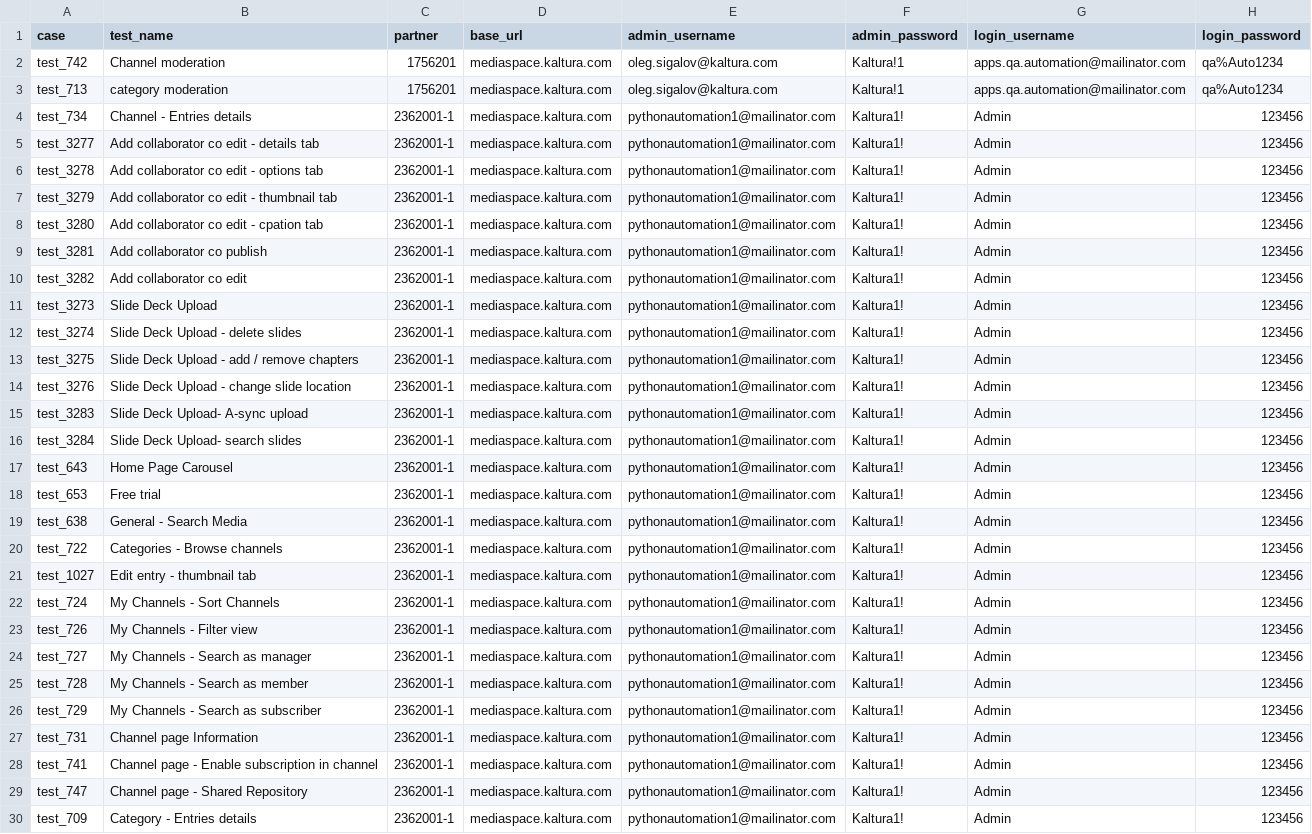
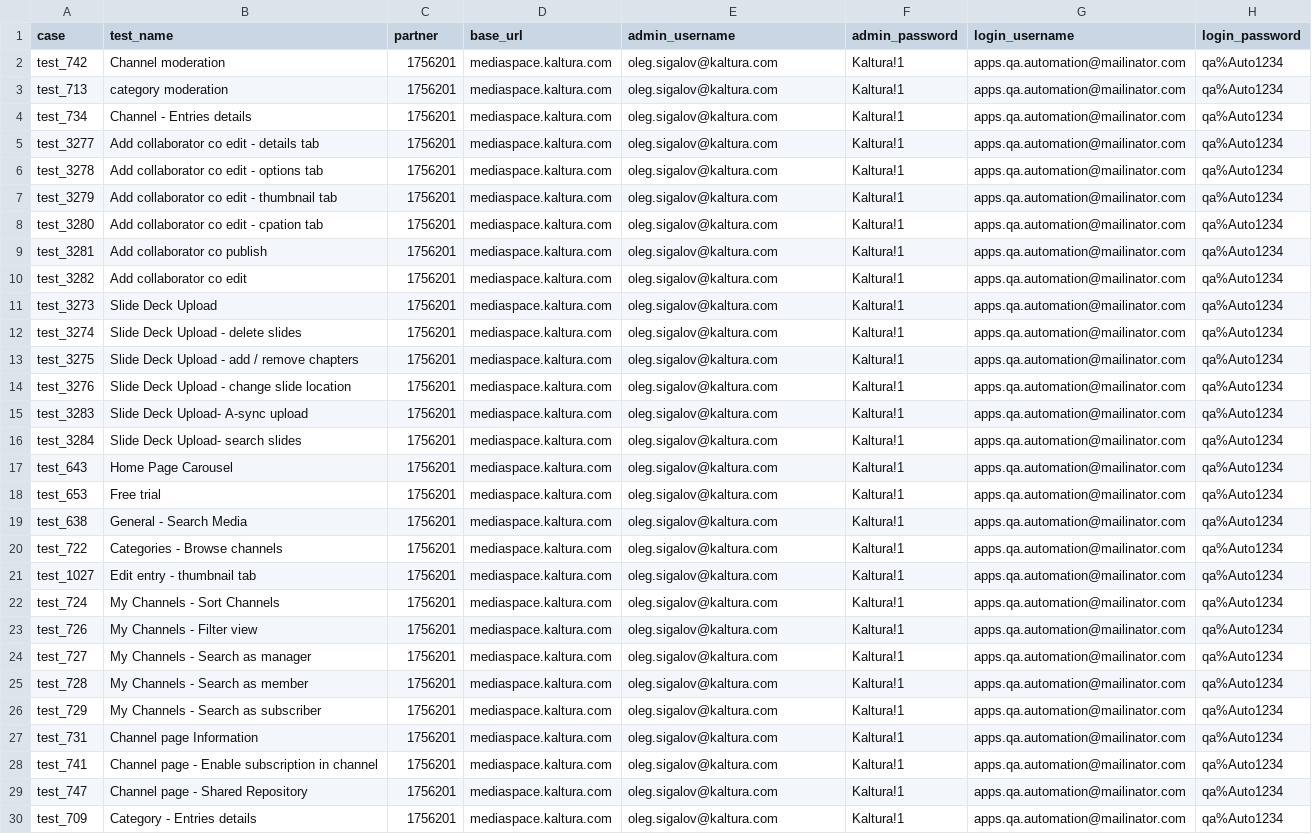
Before and after one commit to NadyaDi/kms-automation, a CSV file: web/ini/testPartnersProd.csv, drawn as a sheet; only a part is shown; the diff covers the shown part only; the diff names each change by its address in the sheet, - before the commit and + after, or states it on an @@ line.

```diff
--- a/web/ini/testPartnersProd.csv
+++ b/web/ini/testPartnersProd.csv
-C4:C30 (partner): 2362001-1
+C4:C30 (partner): 1756201
-E4:E30 (admin_username): pythonautomation1@mailinator.com
+E4:E30 (admin_username): oleg.sigalov@kaltura.com
-F4:F30 (admin_password): Kaltura1!
+F4:F30 (admin_password): Kaltura!1
-G4:G30 (login_username): Admin
+G4:G30 (login_username): apps.qa.automation@mailinator.com
-H4:H30 (login_password): 123456
+H4:H30 (login_password): qa%Auto1234
```
Also changed, not shown: 35 edited cells elsewhere in this file.
